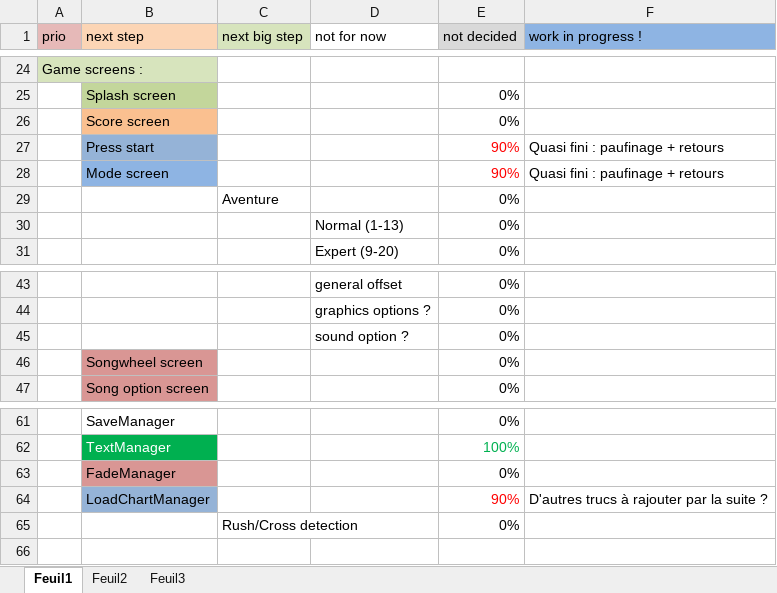
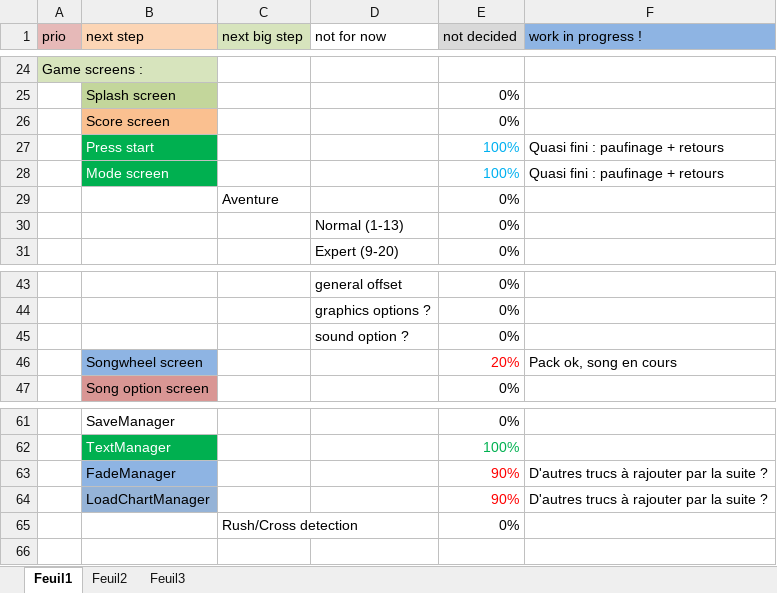
Before and after one commit to BenouKat/Unity-ITGHD, an Excel workbook: Planning.xlsx, sheet Feuil1, drawn as a sheet; only a part is shown, gaps mark what is left out; values as stored, in another font and other column widths than the file's, no borders; removed rows and columns are numbered as before the commit, all else as after; the diff names each change by its address in the sheet, - before the commit and + after, or states it on an @@ line.

Commit message:
[Update] Selection de chanson en cours de réa next Step : Slide de la liste Signed-off-by: Benoukat <ben.goze@gmail.com>

```diff
--- a/Planning.xlsx (sheet Feuil1)
+++ b/Planning.xlsx (sheet Feuil1)
-B27:B28 text colour: black
+B27:B28 text colour: #FFFFFF
-B27 fill: #95B3D7
+B27 fill: #00B050
-E27:E28 (not decided): 90%
+E27:E28 (not decided): 100%
-E27:E28 text colour: #FF0000
+E27:E28 text colour: #00B0F0
-B28 fill: #8EB4E3
+B28 fill: #00B050
-row 46:  | Songwheel screen |  |  | 0%
+row 46:  | Songwheel screen |  |  | 20% | Pack ok, song en cours
-row 63:  | FadeManager |  |  | 0%
+row 63:  | FadeManager |  |  | 90% | D'autres trucs à rajouter par la suite ?
```
Also changed, not shown: 39 other files.
